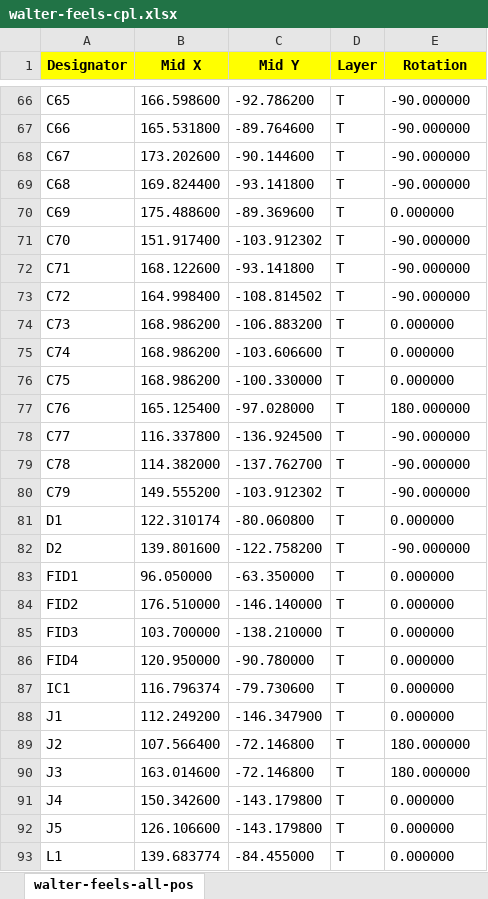
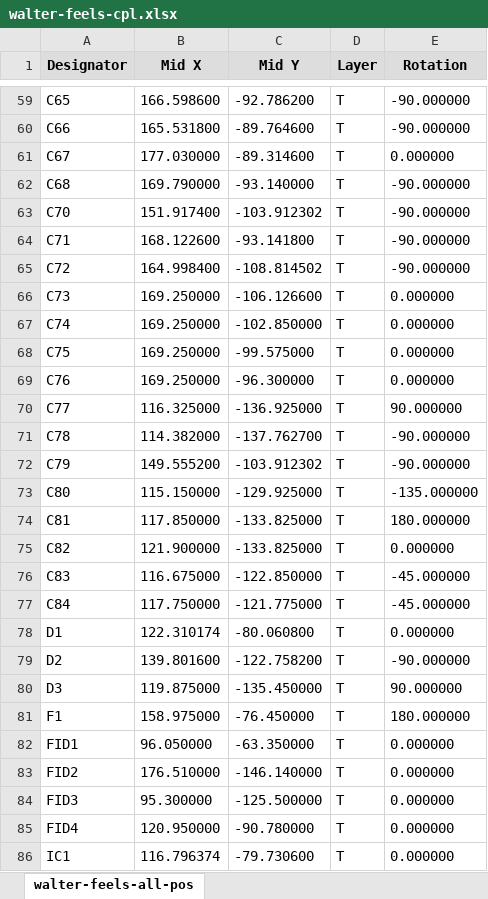
Before and after one commit to QuickSpot/walter-hardware, an Excel workbook: walter-feels/production/walter-feels-cpl.xlsx, sheet walter-feels-all-pos, drawn as a sheet; only a part is shown, gaps mark what is left out; the shorter side is filled out with more unchanged rows; values as stored, in another font and other column widths than the file's, no borders; removed rows and columns are numbered as before the commit, all else as after; the diff covers the shown part only; the diff names each change by its address in the sheet, - before the commit and + after, or states it on an @@ line.

```diff
--- a/walter-feels/production/walter-feels-cpl.xlsx (sheet walter-feels-all-pos)
+++ b/walter-feels/production/walter-feels-cpl.xlsx (sheet walter-feels-all-pos)
-A1:E1 fill: #FFFF00
+A1:E1 fill: #DDDDDD
-B61 (Mid X): 173.202600
+B61 (Mid X): 177.030000
-C61 (Mid Y): -90.144600
+C61 (Mid Y): -89.314600
-E61 (Rotation): -90.000000
+E61 (Rotation): 0.000000
-B62 (Mid X): 169.824400
+B62 (Mid X): 169.790000
-C62 (Mid Y): -93.141800
+C62 (Mid Y): -93.140000
-row 70: C69 | 175.488600 | -89.369600 | T | 0.000000
-B66:B68 (Mid X): 168.986200
+B66:B68 (Mid X): 169.250000
-C66 (Mid Y): -106.883200
+C66 (Mid Y): -106.126600
-C67 (Mid Y): -103.606600
+C67 (Mid Y): -102.850000
-C68 (Mid Y): -100.330000
+C68 (Mid Y): -99.575000
-B69 (Mid X): 165.125400
+B69 (Mid X): 169.250000
-C69 (Mid Y): -97.028000
+C69 (Mid Y): -96.300000
-E69 (Rotation): 180.000000
+E69 (Rotation): 0.000000
-B70 (Mid X): 116.337800
+B70 (Mid X): 116.325000
-C70 (Mid Y): -136.924500
+C70 (Mid Y): -136.925000
-E70 (Rotation): -90.000000
+E70 (Rotation): 90.000000
+row 73: C80 | 115.150000 | -129.925000 | T | -135.000000
+row 74: C81 | 117.850000 | -133.825000 | T | 180.000000
+row 75: C82 | 121.900000 | -133.825000 | T | 0.000000
+row 76: C83 | 116.675000 | -122.850000 | T | -45.000000
+row 77: C84 | 117.750000 | -121.775000 | T | -45.000000
+row 80: D3 | 119.875000 | -135.450000 | T | 90.000000
+row 81: F1 | 158.975000 | -76.450000 | T | 180.000000
-B84 (Mid X): 103.700000
+B84 (Mid X): 95.300000
-C84 (Mid Y): -138.210000
+C84 (Mid Y): -125.500000
```
Also changed, not shown: 6 added rows, 13 removed rows and 44 edited cells elsewhere in this sheet, walter-feels/production/walter-feels-bom.xlsx, 22 other files.
